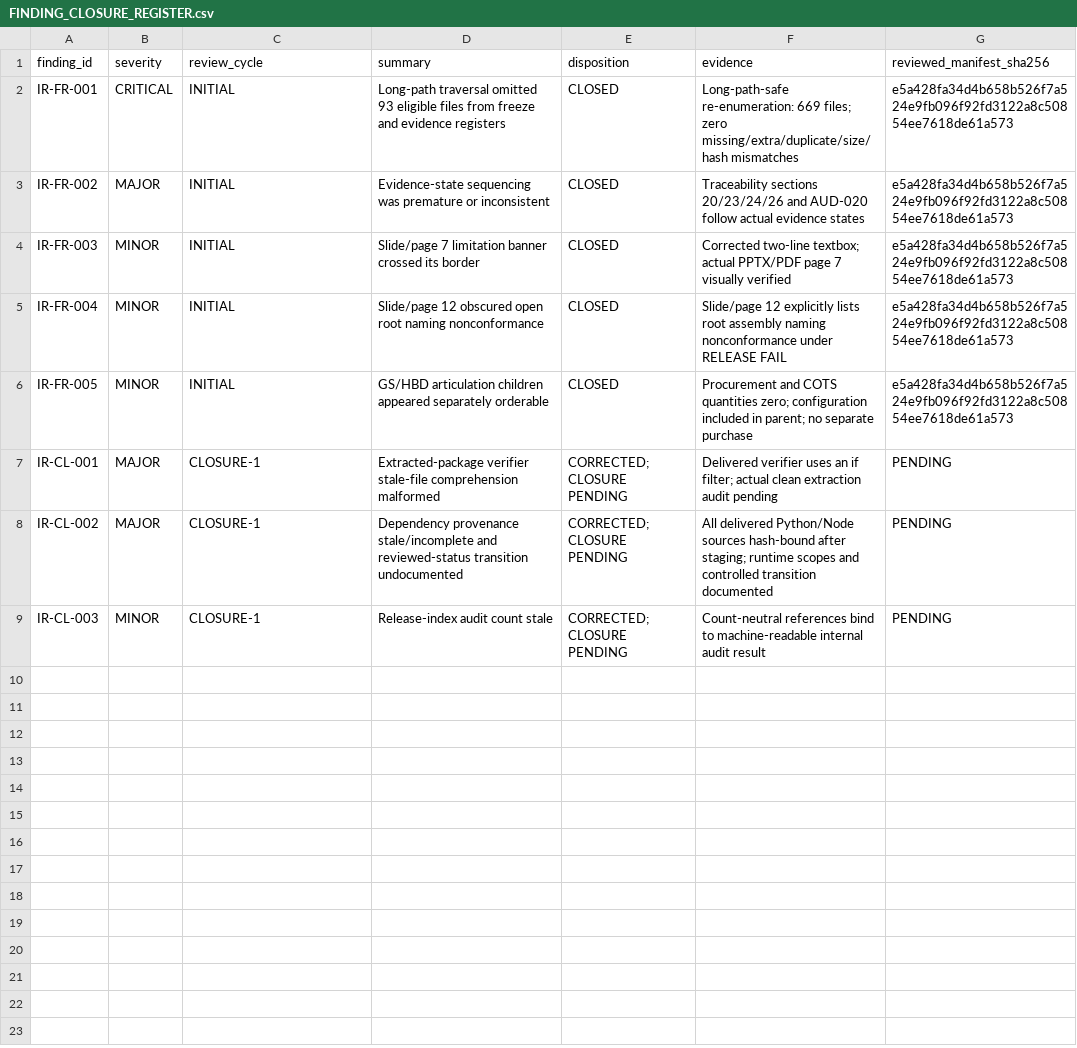
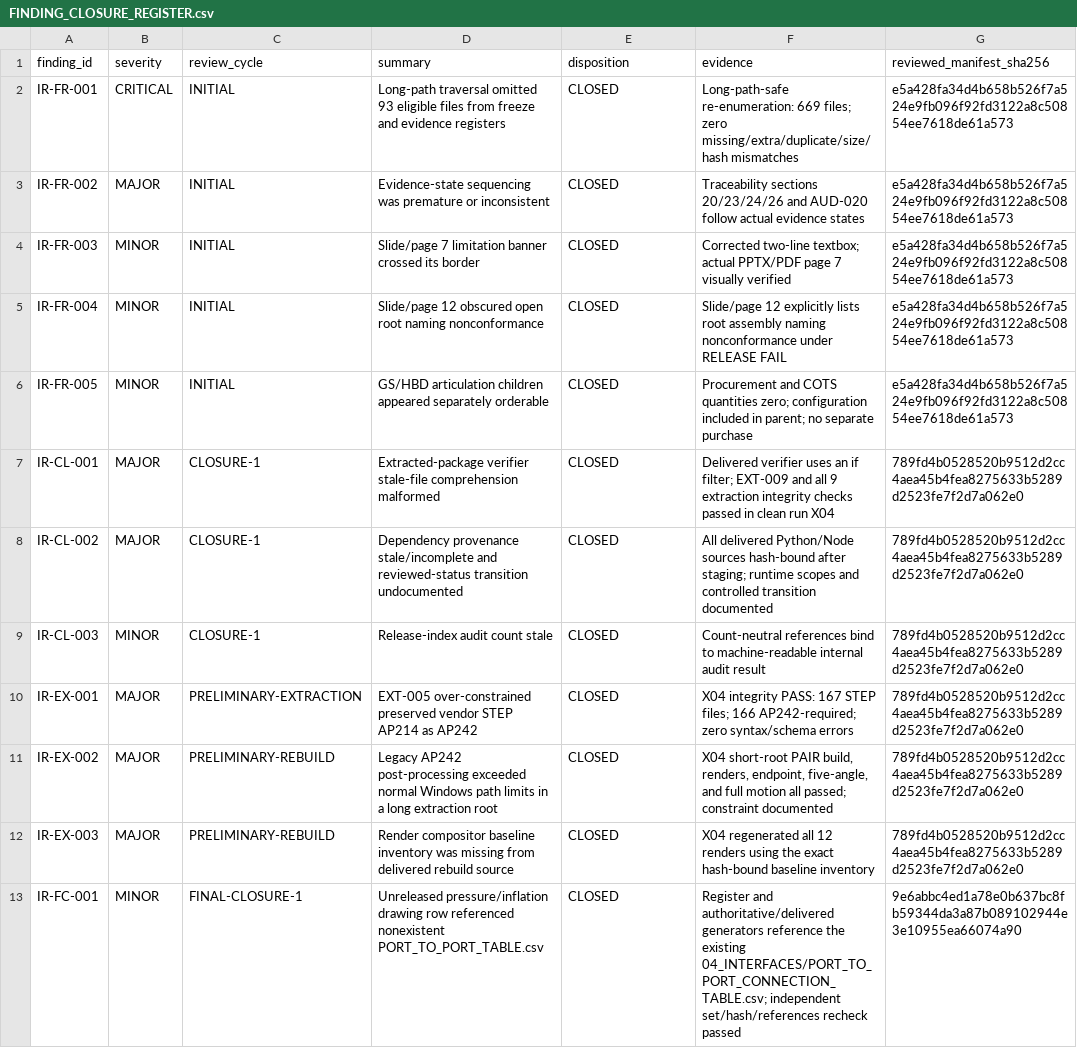
Before and after one commit to andrew07261993/Stingray, a CSV file: work/complete_product_definition/10_REVIEWS/FINDING_CLOSURE_REGISTER.csv, drawn as a sheet.

```diff
--- a/work/complete_product_definition/10_REVIEWS/FINDING_CLOSURE_REGISTER.csv
+++ b/work/complete_product_definition/10_REVIEWS/FINDING_CLOSURE_REGISTER.csv
@@ -6,4 +6,8 @@ IR-FR-004,MINOR,INITIAL,"Slide/page 12 obscured open root naming nonconformance"
 IR-FR-005,MINOR,INITIAL,"GS/HBD articulation children appeared separately orderable",CLOSED,"Procurement and COTS quantities zero; configuration included in parent; no separate purchase",e5a428fa34d4b658b526f7a524e9fb096f92fd3122a8c50854ee7618de61a573
-IR-CL-001,MAJOR,CLOSURE-1,"Extracted-package verifier stale-file comprehension malformed","CORRECTED; CLOSURE PENDING","Delivered verifier uses an if filter; actual clean extraction audit pending",PENDING
-IR-CL-002,MAJOR,CLOSURE-1,"Dependency provenance stale/incomplete and reviewed-status transition undocumented","CORRECTED; CLOSURE PENDING","All delivered Python/Node sources hash-bound after staging; runtime scopes and controlled transition documented",PENDING
-IR-CL-003,MINOR,CLOSURE-1,"Release-index audit count stale","CORRECTED; CLOSURE PENDING","Count-neutral references bind to machine-readable internal audit result",PENDING
+IR-CL-001,MAJOR,CLOSURE-1,"Extracted-package verifier stale-file comprehension malformed",CLOSED,"Delivered verifier uses an if filter; EXT-009 and all 9 extraction integrity checks passed in clean run X04",789fd4b0528520b9512d2cc4aea45b4fea8275633b5289d2523fe7f2d7a062e0
+IR-CL-002,MAJOR,CLOSURE-1,"Dependency provenance stale/incomplete and reviewed-status transition undocumented",CLOSED,"All delivered Python/Node sources hash-bound after staging; runtime scopes and controlled transition documented",789fd4b0528520b9512d2cc4aea45b4fea8275633b5289d2523fe7f2d7a062e0
+IR-CL-003,MINOR,CLOSURE-1,"Release-index audit count stale",CLOSED,"Count-neutral references bind to machine-readable internal audit result",789fd4b0528520b9512d2cc4aea45b4fea8275633b5289d2523fe7f2d7a062e0
+IR-EX-001,MAJOR,PRELIMINARY-EXTRACTION,"EXT-005 over-constrained preserved vendor STEP AP214 as AP242",CLOSED,"X04 integrity PASS: 167 STEP files; 166 AP242-required; zero syntax/schema errors",789fd4b0528520b9512d2cc4aea45b4fea8275633b5289d2523fe7f2d7a062e0
+IR-EX-002,MAJOR,PRELIMINARY-REBUILD,"Legacy AP242 post-processing exceeded normal Windows path limits in a long extraction root",CLOSED,"X04 short-root PAIR build, renders, endpoint, five-angle, and full motion all passed; constraint documented",789fd4b0528520b9512d2cc4aea45b4fea8275633b5289d2523fe7f2d7a062e0
+IR-EX-003,MAJOR,PRELIMINARY-REBUILD,"Render compositor baseline inventory was missing from delivered rebuild source",CLOSED,"X04 regenerated all 12 renders using the exact hash-bound baseline inventory",789fd4b0528520b9512d2cc4aea45b4fea8275633b5289d2523fe7f2d7a062e0
+IR-FC-001,MINOR,FINAL-CLOSURE-1,"Unreleased pressure/inflation drawing row referenced nonexistent PORT_TO_PORT_TABLE.csv",CLOSED,"Register and authoritative/delivered generators reference the existing 04_INTERFACES/PORT_TO_PORT_CONNECTION_TABLE.csv; independent set/hash/references recheck passed",9e6abbc4ed1a78e0b637bc8fb59344da3a87b089102944e3e10955ea66074a90
```
Also changed, not shown: work/complete_product_definition/00_RELEASE_INDEX/OBJECTIVE_RELEASE_GATE_TABLE.csv, work/complete_product_definition/00_RELEASE_INDEX/REQUIREMENT_TRACEABILITY_MATRIX.csv, 39 other files.
